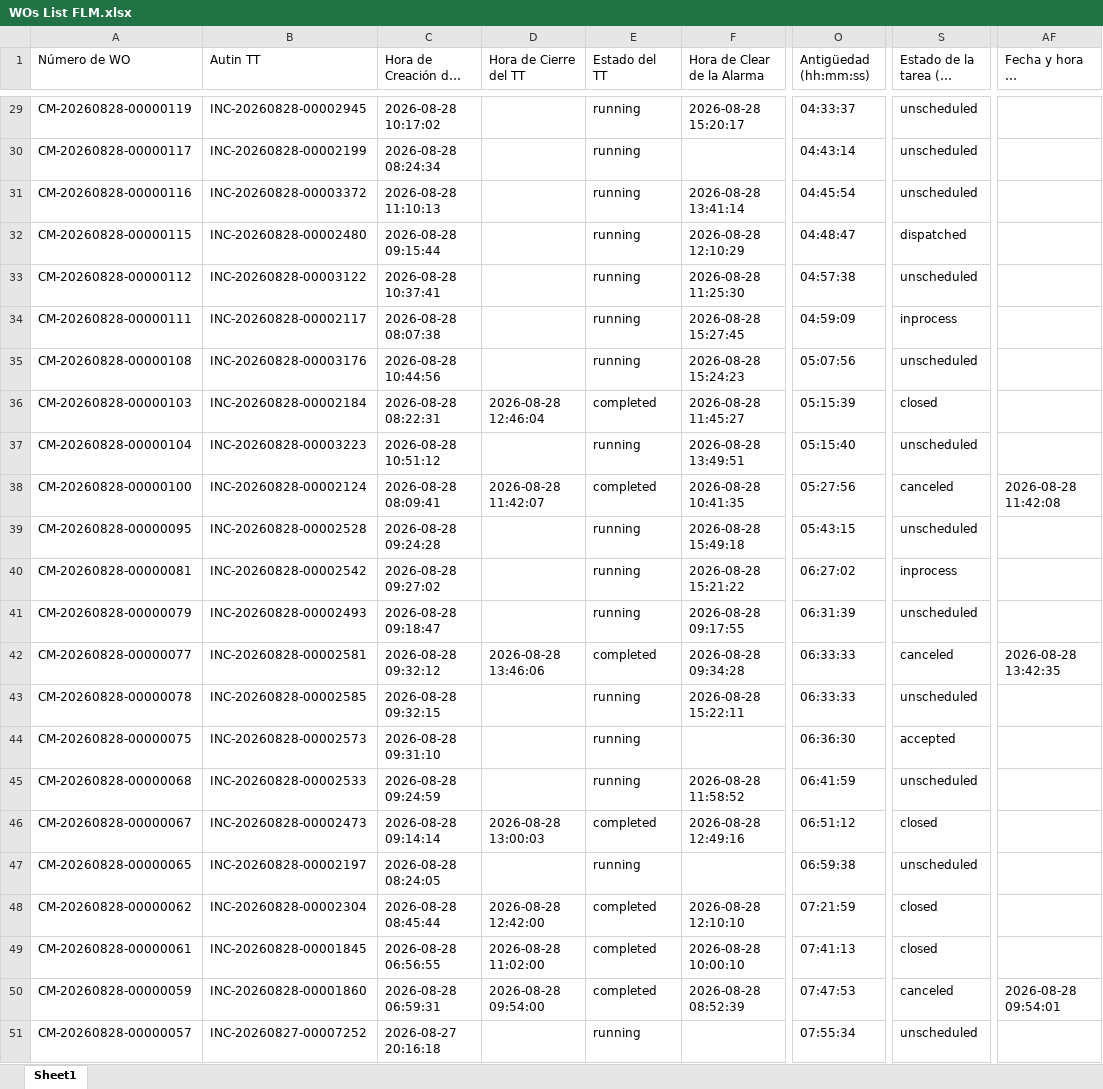
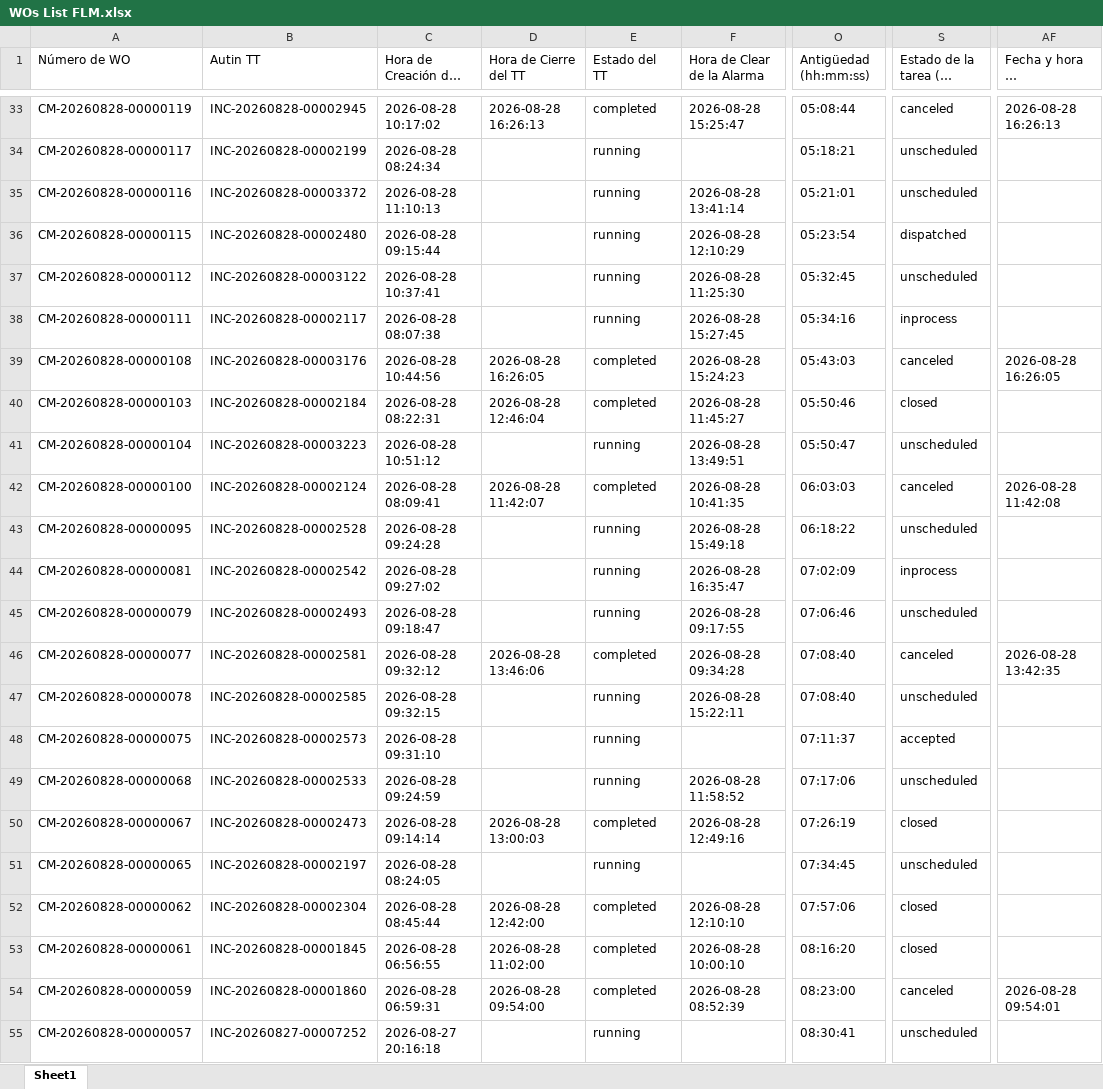
Before and after one commit to hanzpierre-zhan/Nucleus, an Excel workbook: scripts/WOs List FLM.xlsx, sheet Sheet1, drawn as a sheet; only a part is shown, gaps mark what is left out; long unchanged cells end in …; values as stored, in another font and other column widths than the file's, no borders; addresses are those after the commit; the diff covers the shown part only; the diff names each change by its address in the sheet, - before the commit and + after, or states it on an @@ line.

```diff
--- a/scripts/WOs List FLM.xlsx (sheet Sheet1)
+++ b/scripts/WOs List FLM.xlsx (sheet Sheet1)
-D33 (Hora de Cierre del TT): (empty)
+D33 (Hora de Cierre del TT): 2026-08-28 16:26:13
-E33 (Estado del TT): running
+E33 (Estado del TT): completed
-F33 (Hora de Clear de la Alarma): 2026-08-28 15:20:17
+F33 (Hora de Clear de la Alarma): 2026-08-28 15:25:47
-O33 (Antigüedad (hh:mm:ss)): 04:33:37
+O33 (Antigüedad (hh:mm:ss)): 05:08:44
-S33 (Estado de la tarea (WO State)): unscheduled
+S33 (Estado de la tarea (WO State)): canceled
-AF33: (empty)
+AF33: 2026-08-28 16:26:13
-O34 (Antigüedad (hh:mm:ss)): 04:43:14
+O34 (Antigüedad (hh:mm:ss)): 05:18:21
-O35 (Antigüedad (hh:mm:ss)): 04:45:54
+O35 (Antigüedad (hh:mm:ss)): 05:21:01
-O36 (Antigüedad (hh:mm:ss)): 04:48:47
+O36 (Antigüedad (hh:mm:ss)): 05:23:54
-O37 (Antigüedad (hh:mm:ss)): 04:57:38
+O37 (Antigüedad (hh:mm:ss)): 05:32:45
-O38 (Antigüedad (hh:mm:ss)): 04:59:09
+O38 (Antigüedad (hh:mm:ss)): 05:34:16
-D39 (Hora de Cierre del TT): (empty)
+D39 (Hora de Cierre del TT): 2026-08-28 16:26:05
-E39 (Estado del TT): running
+E39 (Estado del TT): completed
-O39 (Antigüedad (hh:mm:ss)): 05:07:56
+O39 (Antigüedad (hh:mm:ss)): 05:43:03
-S39 (Estado de la tarea (WO State)): unscheduled
+S39 (Estado de la tarea (WO State)): canceled
-AF39: (empty)
+AF39: 2026-08-28 16:26:05
-O40 (Antigüedad (hh:mm:ss)): 05:15:39
+O40 (Antigüedad (hh:mm:ss)): 05:50:46
-O41 (Antigüedad (hh:mm:ss)): 05:15:40
+O41 (Antigüedad (hh:mm:ss)): 05:50:47
-O42 (Antigüedad (hh:mm:ss)): 05:27:56
+O42 (Antigüedad (hh:mm:ss)): 06:03:03
-O43 (Antigüedad (hh:mm:ss)): 05:43:15
+O43 (Antigüedad (hh:mm:ss)): 06:18:22
-F44 (Hora de Clear de la Alarma): 2026-08-28 15:21:22
+F44 (Hora de Clear de la Alarma): 2026-08-28 16:35:47
-O44 (Antigüedad (hh:mm:ss)): 06:27:02
+O44 (Antigüedad (hh:mm:ss)): 07:02:09
-O45 (Antigüedad (hh:mm:ss)): 06:31:39
+O45 (Antigüedad (hh:mm:ss)): 07:06:46
-O46:O47 (Antigüedad (hh:mm:ss)): 06:33:33
+O46:O47 (Antigüedad (hh:mm:ss)): 07:08:40
-O48 (Antigüedad (hh:mm:ss)): 06:36:30
+O48 (Antigüedad (hh:mm:ss)): 07:11:37
-O49 (Antigüedad (hh:mm:ss)): 06:41:59
+O49 (Antigüedad (hh:mm:ss)): 07:17:06
-O50 (Antigüedad (hh:mm:ss)): 06:51:12
+O50 (Antigüedad (hh:mm:ss)): 07:26:19
-O51 (Antigüedad (hh:mm:ss)): 06:59:38
+O51 (Antigüedad (hh:mm:ss)): 07:34:45
-O52 (Antigüedad (hh:mm:ss)): 07:21:59
+O52 (Antigüedad (hh:mm:ss)): 07:57:06
-O53 (Antigüedad (hh:mm:ss)): 07:41:13
+O53 (Antigüedad (hh:mm:ss)): 08:16:20
-O54 (Antigüedad (hh:mm:ss)): 07:47:53
+O54 (Antigüedad (hh:mm:ss)): 08:23:00
-O55 (Antigüedad (hh:mm:ss)): 07:55:34
+O55 (Antigüedad (hh:mm:ss)): 08:30:41
```
Also changed, not shown: 4 added rows, 5 removed rows and 183 edited cells elsewhere in this sheet, scripts/WOs List PEXT.xlsx, 5 other files.
